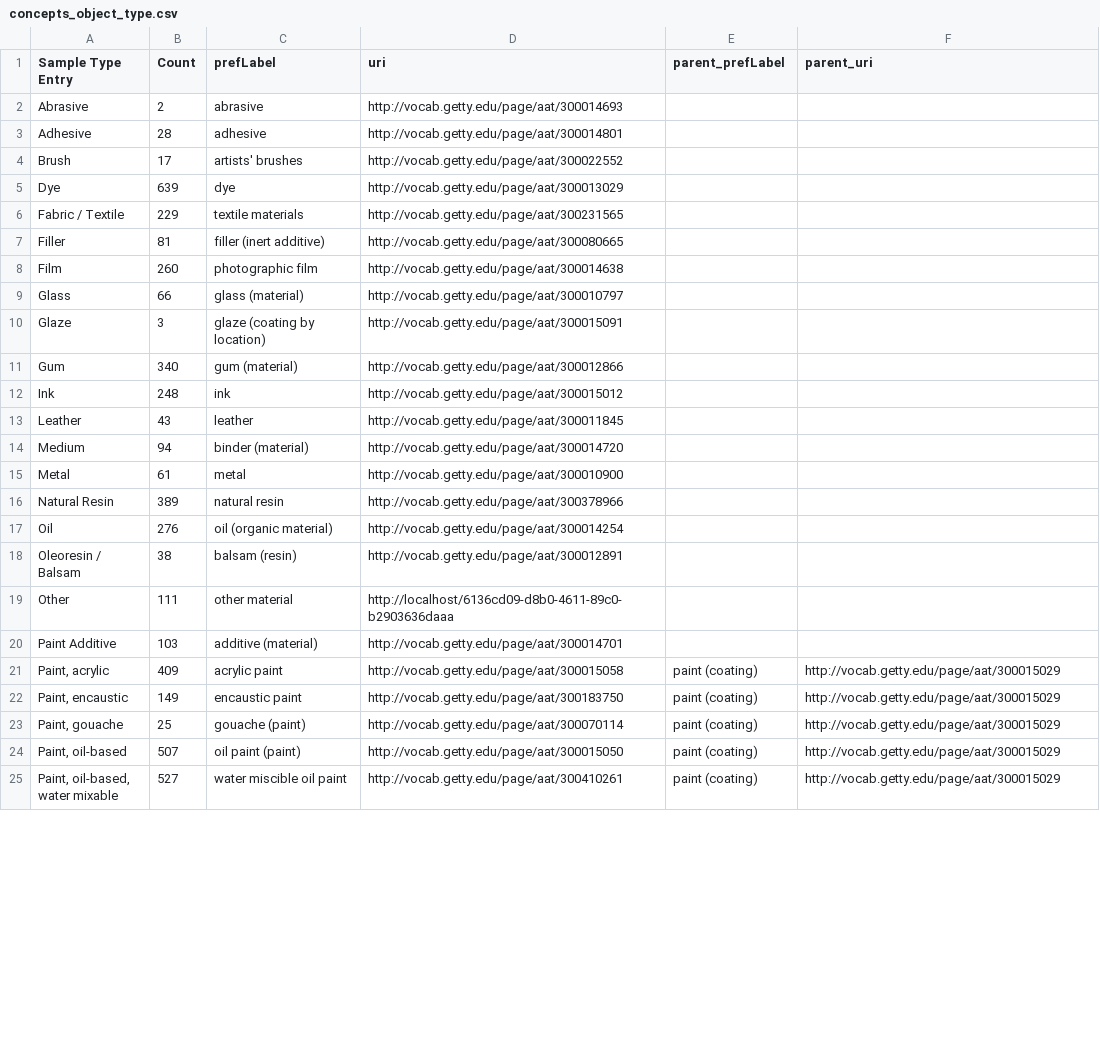
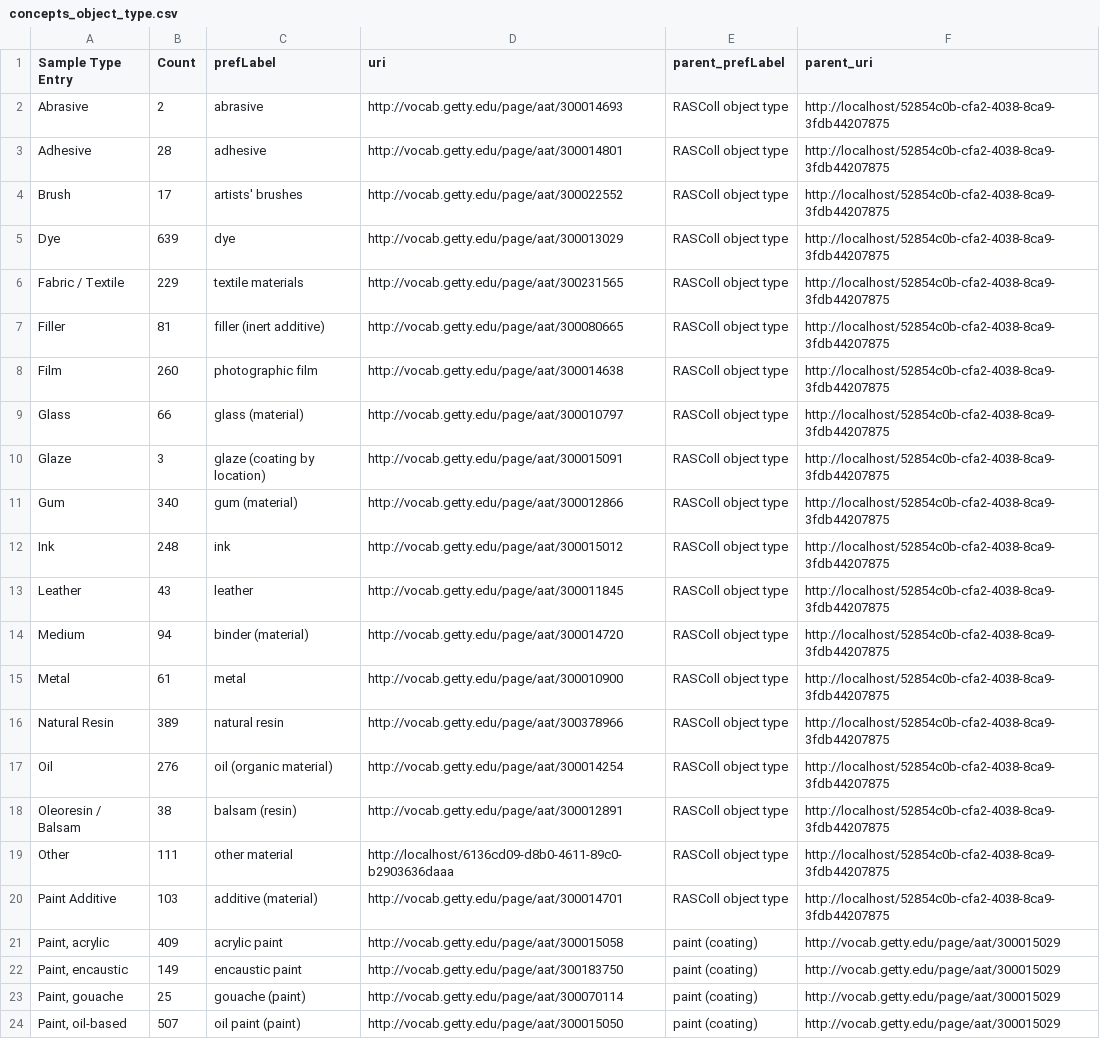
Before and after one commit to opencontext/arches-rascoll-etl, a CSV file: data/concepts_object_type.csv, drawn as a sheet; only a part is shown; the shorter side is filled out with more unchanged rows; the diff covers the shown part only.

Commit message:
Fix issue of scheme added to concepts

```diff
--- a/data/concepts_object_type.csv
+++ b/data/concepts_object_type.csv
@@ -1,21 +1,21 @@
 Sample Type Entry,Count,prefLabel,uri,parent_prefLabel,parent_uri
-Abrasive,2,abrasive,http://vocab.getty.edu/page/aat/300014693,,
-Adhesive,28,adhesive,http://vocab.getty.edu/page/aat/300014801,,
-Brush,17,artists' brushes,http://vocab.getty.edu/page/aat/300022552,,
-Dye,639,dye,http://vocab.getty.edu/page/aat/300013029,,
-Fabric / Textile,229,textile materials,http://vocab.getty.edu/page/aat/300231565,,
-Filler,81,filler (inert additive),http://vocab.getty.edu/page/aat/300080665,,
-Film,260,photographic film,http://vocab.getty.edu/page/aat/300014638,,
-Glass,66,glass (material),http://vocab.getty.edu/page/aat/300010797,,
-Glaze,3,glaze (coating by location),http://vocab.getty.edu/page/aat/300015091,,
-Gum,340,gum (material),http://vocab.getty.edu/page/aat/300012866,,
-Ink,248,ink,http://vocab.getty.edu/page/aat/300015012,,
-Leather,43,leather,http://vocab.getty.edu/page/aat/300011845,,
-Medium,94,binder (material),http://vocab.getty.edu/page/aat/300014720,,
-Metal,61,metal,http://vocab.getty.edu/page/aat/300010900,,
-Natural Resin,389,natural resin,http://vocab.getty.edu/page/aat/300378966,,
-Oil,276,oil (organic material),http://vocab.getty.edu/page/aat/300014254,,
-Oleoresin / Balsam,38,balsam (resin),http://vocab.getty.edu/page/aat/300012891,,
-Other,111,other material,http://localhost/6136cd09-d8b0-4611-89c0-b2903636daaa,,
-Paint Additive,103,additive (material),http://vocab.getty.edu/page/aat/300014701,,
+Abrasive,2,abrasive,http://vocab.getty.edu/page/aat/300014693,RASColl object type,http://localhost/52854c0b-cfa2-4038-8ca9-3fdb44207875
+Adhesive,28,adhesive,http://vocab.getty.edu/page/aat/300014801,RASColl object type,http://localhost/52854c0b-cfa2-4038-8ca9-3fdb44207875
+Brush,17,artists' brushes,http://vocab.getty.edu/page/aat/300022552,RASColl object type,http://localhost/52854c0b-cfa2-4038-8ca9-3fdb44207875
+Dye,639,dye,http://vocab.getty.edu/page/aat/300013029,RASColl object type,http://localhost/52854c0b-cfa2-4038-8ca9-3fdb44207875
+Fabric / Textile,229,textile materials,http://vocab.getty.edu/page/aat/300231565,RASColl object type,http://localhost/52854c0b-cfa2-4038-8ca9-3fdb44207875
+Filler,81,filler (inert additive),http://vocab.getty.edu/page/aat/300080665,RASColl object type,http://localhost/52854c0b-cfa2-4038-8ca9-3fdb44207875
+Film,260,photographic film,http://vocab.getty.edu/page/aat/300014638,RASColl object type,http://localhost/52854c0b-cfa2-4038-8ca9-3fdb44207875
+Glass,66,glass (material),http://vocab.getty.edu/page/aat/300010797,RASColl object type,http://localhost/52854c0b-cfa2-4038-8ca9-3fdb44207875
+Glaze,3,glaze (coating by location),http://vocab.getty.edu/page/aat/300015091,RASColl object type,http://localhost/52854c0b-cfa2-4038-8ca9-3fdb44207875
+Gum,340,gum (material),http://vocab.getty.edu/page/aat/300012866,RASColl object type,http://localhost/52854c0b-cfa2-4038-8ca9-3fdb44207875
+Ink,248,ink,http://vocab.getty.edu/page/aat/300015012,RASColl object type,http://localhost/52854c0b-cfa2-4038-8ca9-3fdb44207875
+Leather,43,leather,http://vocab.getty.edu/page/aat/300011845,RASColl object type,http://localhost/52854c0b-cfa2-4038-8ca9-3fdb44207875
+Medium,94,binder (material),http://vocab.getty.edu/page/aat/300014720,RASColl object type,http://localhost/52854c0b-cfa2-4038-8ca9-3fdb44207875
+Metal,61,metal,http://vocab.getty.edu/page/aat/300010900,RASColl object type,http://localhost/52854c0b-cfa2-4038-8ca9-3fdb44207875
+Natural Resin,389,natural resin,http://vocab.getty.edu/page/aat/300378966,RASColl object type,http://localhost/52854c0b-cfa2-4038-8ca9-3fdb44207875
+Oil,276,oil (organic material),http://vocab.getty.edu/page/aat/300014254,RASColl object type,http://localhost/52854c0b-cfa2-4038-8ca9-3fdb44207875
+Oleoresin / Balsam,38,balsam (resin),http://vocab.getty.edu/page/aat/300012891,RASColl object type,http://localhost/52854c0b-cfa2-4038-8ca9-3fdb44207875
+Other,111,other material,http://localhost/6136cd09-d8b0-4611-89c0-b2903636daaa,RASColl object type,http://localhost/52854c0b-cfa2-4038-8ca9-3fdb44207875
+Paint Additive,103,additive (material),http://vocab.getty.edu/page/aat/300014701,RASColl object type,http://localhost/52854c0b-cfa2-4038-8ca9-3fdb44207875
 "Paint, acrylic",409,acrylic paint,http://vocab.getty.edu/page/aat/300015058,paint (coating),http://vocab.getty.edu/page/aat/300015029
```
Also changed, not shown: 1 added row and 36 edited cells elsewhere in this file, 2 other files.
